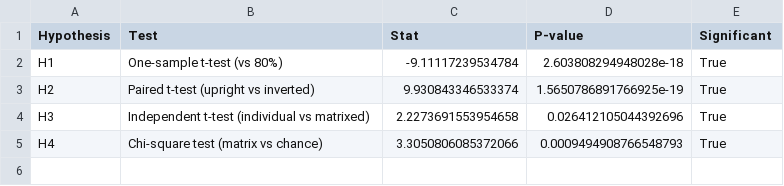
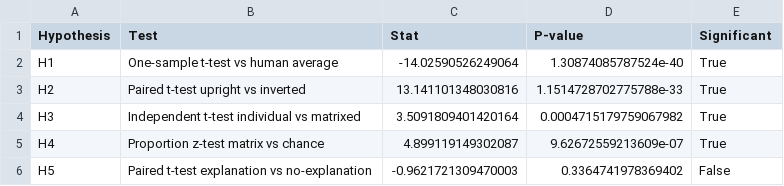
Before and after one commit to GreysonShafiei/GPT-4_Facial_Expressions, a CSV file: Results/FinalResults/hypothesis_summary.csv, drawn as a sheet.

Commit message:
feat: Add new result data

```diff
--- a/Results/FinalResults/hypothesis_summary.csv
+++ b/Results/FinalResults/hypothesis_summary.csv
@@ -1,5 +1,6 @@
 Hypothesis,Test,Stat,P-value,Significant
-H1,One-sample t-test (vs 80%),-9.11117239534784,2.603808294948028e-18,True
-H2,Paired t-test (upright vs inverted),9.930843346533374,1.5650786891766925e-19,True
-H3,Independent t-test (individual vs matrixed),2.2273691553954658,0.026412105044392696,True
-H4,Chi-square test (matrix vs chance),3.3050806085372066,0.0009494908766548793,True
+H1,One-sample t-test vs human average,-14.02590526249064,1.30874085787524e-40,True
+H2,Paired t-test upright vs inverted,13.141101348030816,1.1514728702775788e-33,True
+H3,Independent t-test individual vs matrixed,3.5091809401420164,0.0004715179759067982,True
+H4,Proportion z-test matrix vs chance,4.899119149302087,9.62672559213609e-07,True
+H5,Paired t-test explanation vs no-explanation,-0.9621721309470003,0.3364741978369402,False
```
Also changed, not shown: 12 other files.
